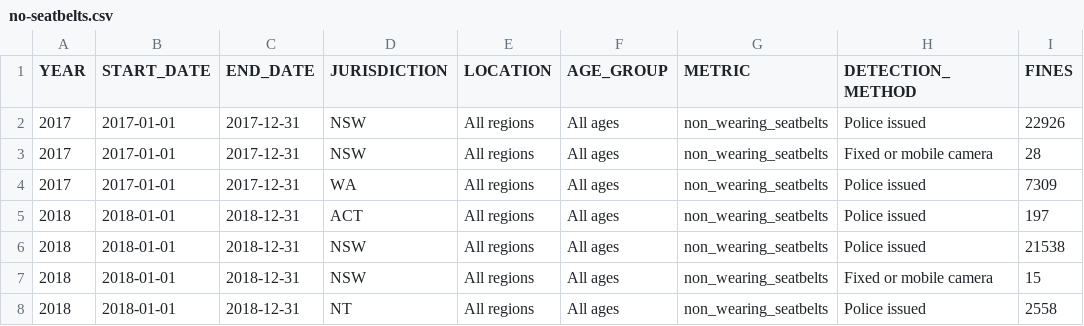
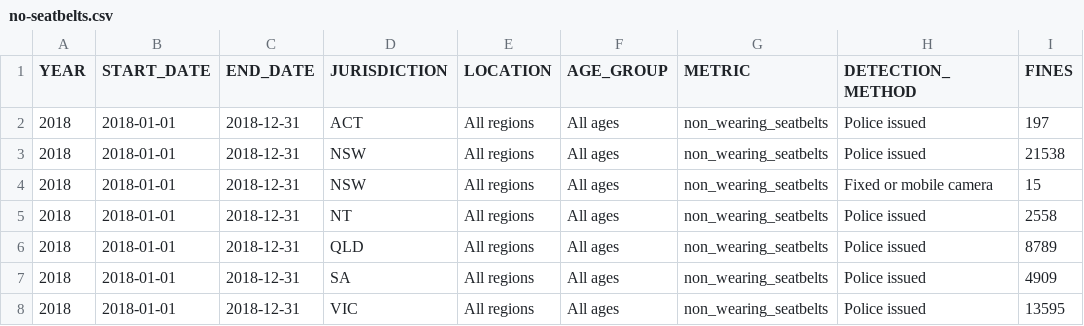
Before and after one commit to gangisgiang/Traffic-Data-Dashboard, a CSV file: data/no-seatbelts.csv, drawn as a sheet; only a part is shown; the shorter side is filled out with more unchanged rows; the diff names each change by its address in the sheet, - before the commit and + after, or states it on an @@ line.

```diff
--- a/data/no-seatbelts.csv
+++ b/data/no-seatbelts.csv
-row 2: 2017 | 2017-01-01 | 2017-12-31 | NSW | All regions | All ages | non_wearing_seatbelts | Police issued | 22926
-row 3: 2017 | 2017-01-01 | 2017-12-31 | NSW | All regions | All ages | non_wearing_seatbelts | Fixed or mobile camera | 28
-row 4: 2017 | 2017-01-01 | 2017-12-31 | WA | All regions | All ages | non_wearing_seatbelts | Police issued | 7309
```
Also changed, not shown: data/total-drug-test.csv, 34 other files.
